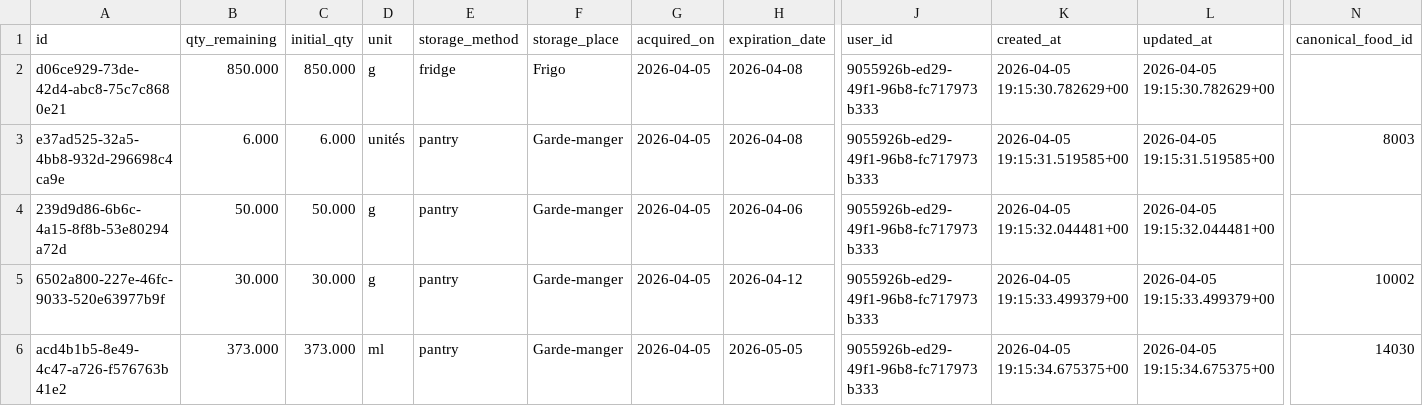
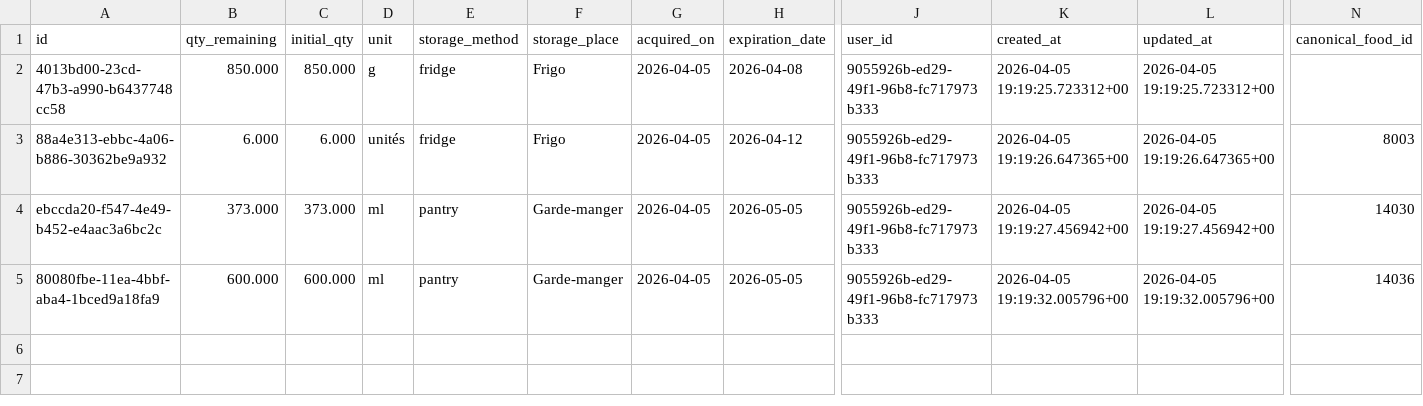
Before and after one commit to MiyasaKi09/garde-manger-app, a CSV file: supabase/exports/latest/csv/inventory_lots.csv, drawn as a sheet; only a part is shown, gaps mark what is left out; removed rows and columns are numbered as before the commit, all else as after; rows hold the shown columns only; the diff names each change by its address in the sheet, - before the commit and + after, or states it on an @@ line.

```diff
--- a/supabase/exports/latest/csv/inventory_lots.csv
+++ b/supabase/exports/latest/csv/inventory_lots.csv
-A2 (id): d06ce929-73de-42d4-abc8-75c7c8680e21
+A2 (id): 4013bd00-23cd-47b3-a990-b6437748cc58
-K2 (created_at): 2026-04-05 19:15:30.782629+00
+K2 (created_at): 2026-04-05 19:19:25.723312+00
-L2 (updated_at): 2026-04-05 19:15:30.782629+00
+L2 (updated_at): 2026-04-05 19:19:25.723312+00
-A3 (id): e37ad525-32a5-4bb8-932d-296698c4ca9e
+A3 (id): 88a4e313-ebbc-4a06-b886-30362be9a932
-E3 (storage_method): pantry
+E3 (storage_method): fridge
-F3 (storage_place): Garde-manger
+F3 (storage_place): Frigo
-H3 (expiration_date): 2026-04-08
+H3 (expiration_date): 2026-04-12
-K3 (created_at): 2026-04-05 19:15:31.519585+00
+K3 (created_at): 2026-04-05 19:19:26.647365+00
-L3 (updated_at): 2026-04-05 19:15:31.519585+00
+L3 (updated_at): 2026-04-05 19:19:26.647365+00
-row 4: 239d9d86-6b6c-4a15-8f8b-53e80294a72d | 50.000 | 50.000 | g | pantry | Garde-manger | 2026-04-05 | 2026-04-06 | 9055926b-ed29-49f1-96b8-fc717973b333 | 2026-04-05 19:15:32.044481+00 | 2026-04-05 19:15:32.044481+00
-row 5: 6502a800-227e-46fc-9033-520e63977b9f | 30.000 | 30.000 | g | pantry | Garde-manger | 2026-04-05 | 2026-04-12 | 9055926b-ed29-49f1-96b8-fc717973b333 | 2026-04-05 19:15:33.499379+00 | 2026-04-05 19:15:33.499379+00 | 10002
-A4 (id): acd4b1b5-8e49-4c47-a726-f576763b41e2
+A4 (id): ebccda20-f547-4e49-b452-e4aac3a6bc2c
-K4 (created_at): 2026-04-05 19:15:34.675375+00
+K4 (created_at): 2026-04-05 19:19:27.456942+00
-L4 (updated_at): 2026-04-05 19:15:34.675375+00
+L4 (updated_at): 2026-04-05 19:19:27.456942+00
+row 5: 80080fbe-11ea-4bbf-aba4-1bced9a18fa9 | 600.000 | 600.000 | ml | pantry | Garde-manger | 2026-04-05 | 2026-05-05 | 9055926b-ed29-49f1-96b8-fc717973b333 | 2026-04-05 19:19:32.005796+00 | 2026-04-05 19:19:32.005796+00 | 14036
```
Also changed, not shown: supabase/exports/latest/csv/generated_recipes.csv, supabase/exports/latest/csv/nutrition_plan_shopping_items.csv, 2 other files.
